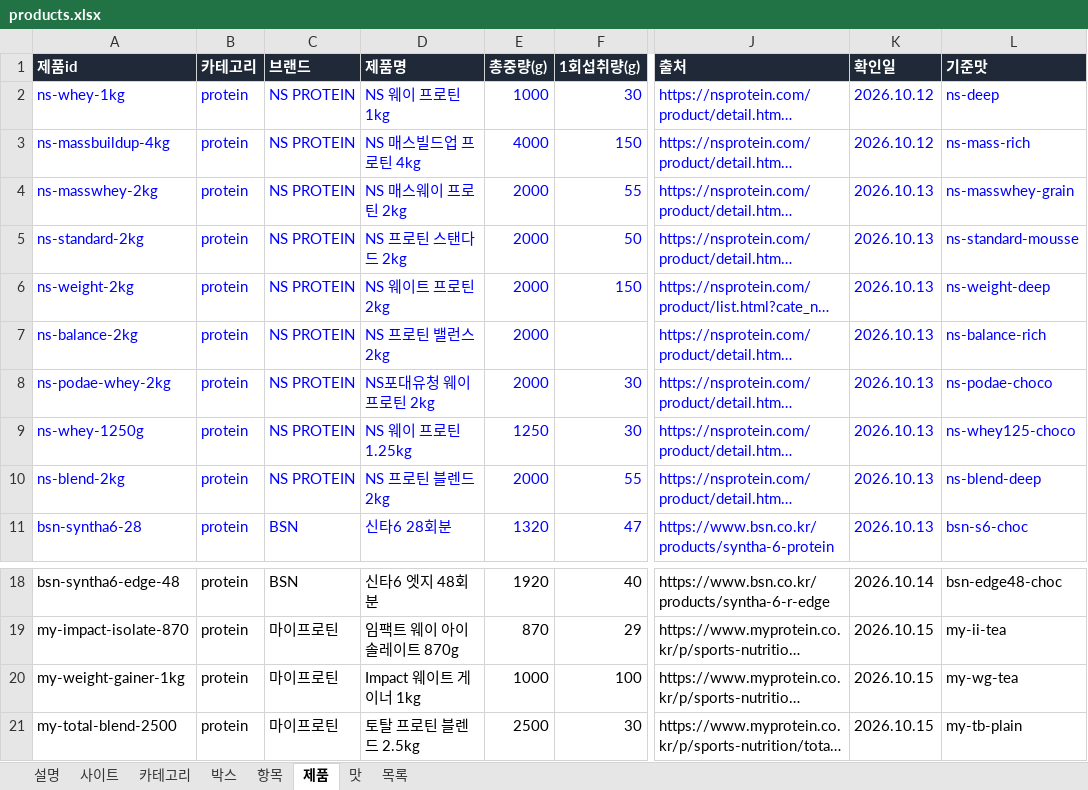
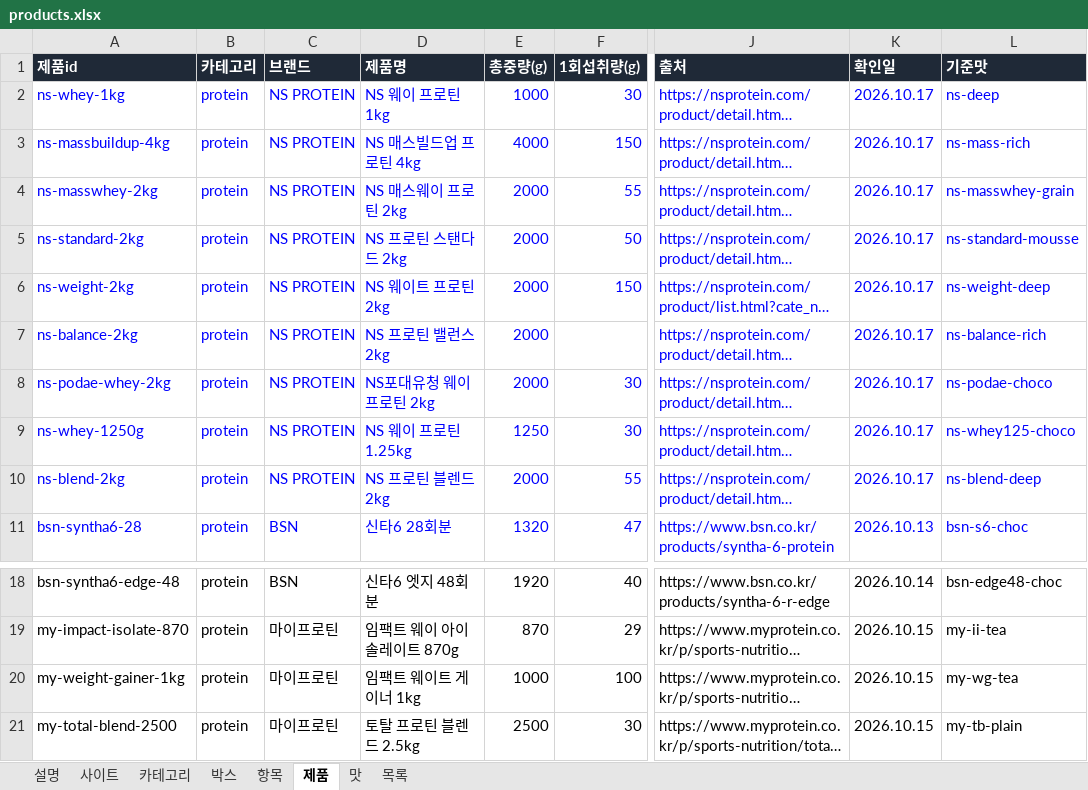
Before and after one commit to kdw123487-arch/foodcompare, an Excel workbook: data/products.xlsx, sheet 제품, drawn as a sheet; only a part is shown, gaps mark what is left out; long unchanged cells end in …; values as stored, in another font and other column widths than the file's, no borders; the diff names each change by its address in the sheet, - before the commit and + after, or states it on an @@ line.

```diff
--- a/data/products.xlsx (sheet 제품)
+++ b/data/products.xlsx (sheet 제품)
-K2:K3 (확인일): 2026.10.12
+K2:K3 (확인일): 2026.10.17
-K4:K10 (확인일): 2026.10.13
+K4:K10 (확인일): 2026.10.17
-D20 (제품명): Impact 웨이트 게이너 1kg
+D20 (제품명): 임팩트 웨이트 게이너 1kg
```
Also changed, not shown: sheet 사이트, 3 other files.
